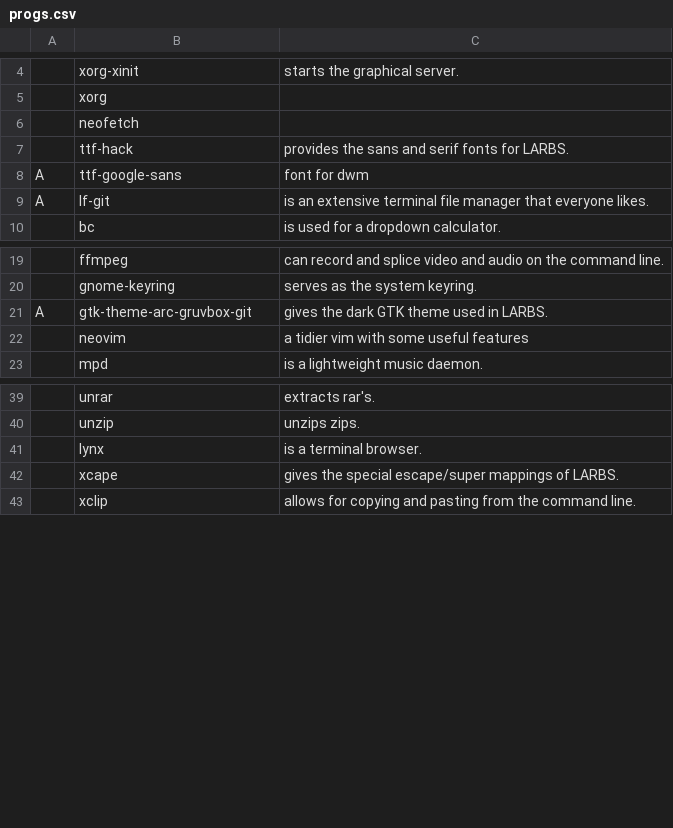
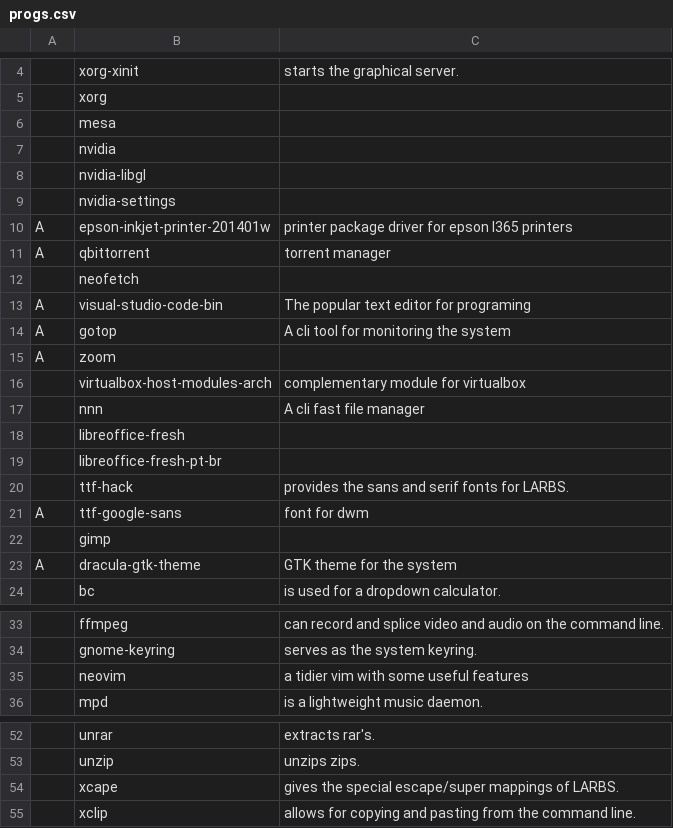
Before and after one commit to Lesmidelon/AAR, a CSV file: progs.csv, drawn as a sheet; only a part is shown, gaps mark what is left out; removed rows and columns are numbered as before the commit, all else as after; the diff names each change by its address in the sheet, - before the commit and + after, or states it on an @@ line.

Commit message:
added some drivers

```diff
--- a/progs.csv
+++ b/progs.csv
+row 6:  | mesa
+row 7:  | nvidia
+row 8:  | nvidia-libgl
+row 9:  | nvidia-settings
+row 10: A | epson-inkjet-printer-201401w | printer package driver for epson l365 printers
+row 11: A | qbittorrent | torrent manager
+row 13: A | visual-studio-code-bin | The popular text editor for programing
+row 14: A | gotop | A cli tool for monitoring the system
+row 15: A | zoom
+row 16:  | virtualbox-host-modules-arch | complementary module for virtualbox
+row 17:  | nnn | A cli fast file manager
+row 18:  | libreoffice-fresh
+row 19:  | libreoffice-fresh-pt-br
-row 9: A | lf-git | is an extensive terminal file manager that everyone likes.
+row 22:  | gimp
+row 23: A | dracula-gtk-theme | GTK theme for the system
-row 21: A | gtk-theme-arc-gruvbox-git | gives the dark GTK theme used in LARBS.
-row 41:  | lynx | is a terminal browser.
```
Also changed, not shown: 1 other file.
